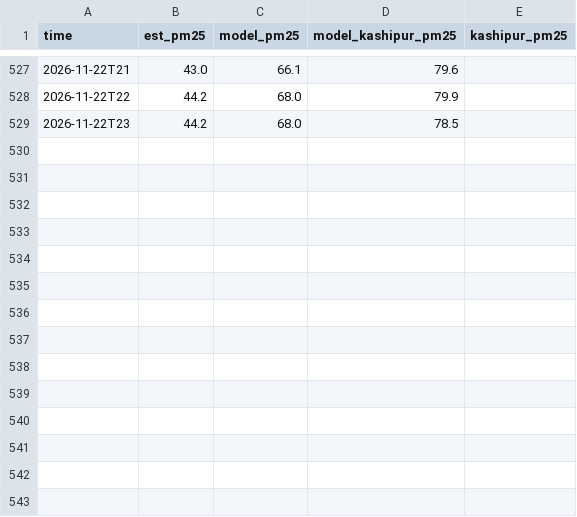
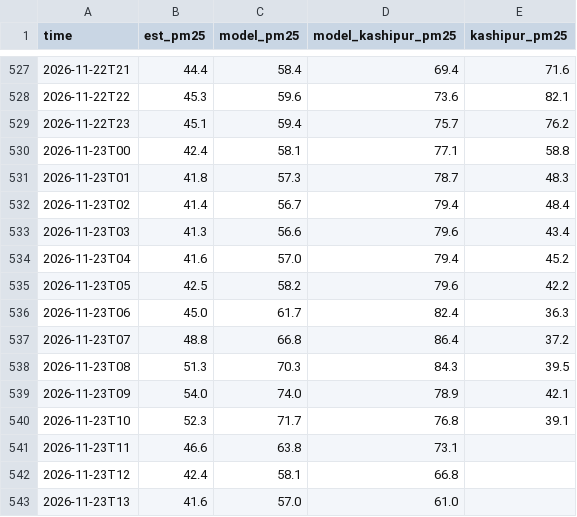
Before and after one commit to deepakdjjoshii-droid/rudrapur-air, a CSV file: data/hourly/2026-11.csv, drawn as a sheet; only a part is shown, gaps mark what is left out; the diff covers the shown part only.

```diff
--- a/data/hourly/2026-11.csv
+++ b/data/hourly/2026-11.csv
@@ -527,3 +527,17 @@ time,est_pm25,model_pm25,model_kashipur_pm25,kashipur_pm25
-2026-11-22T21,43.0,66.1,79.6,
-2026-11-22T22,44.2,68.0,79.9,
-2026-11-22T23,44.2,68.0,78.5,
+2026-11-22T21,44.4,58.4,69.4,71.6
+2026-11-22T22,45.3,59.6,73.6,82.1
+2026-11-22T23,45.1,59.4,75.7,76.2
+2026-11-23T00,42.4,58.1,77.1,58.8
+2026-11-23T01,41.8,57.3,78.7,48.3
+2026-11-23T02,41.4,56.7,79.4,48.4
+2026-11-23T03,41.3,56.6,79.6,43.4
+2026-11-23T04,41.6,57.0,79.4,45.2
+2026-11-23T05,42.5,58.2,79.6,42.2
+2026-11-23T06,45.0,61.7,82.4,36.3
+2026-11-23T07,48.8,66.8,86.4,37.2
+2026-11-23T08,51.3,70.3,84.3,39.5
+2026-11-23T09,54.0,74.0,78.9,42.1
+2026-11-23T10,52.3,71.7,76.8,39.1
+2026-11-23T11,46.6,63.8,73.1,
+2026-11-23T12,42.4,58.1,66.8,
+2026-11-23T13,41.6,57.0,61.0,
```
Also changed, not shown: 29 edited cells elsewhere in this file, data/daily.csv, docs/daily.csv, 1 other file.
